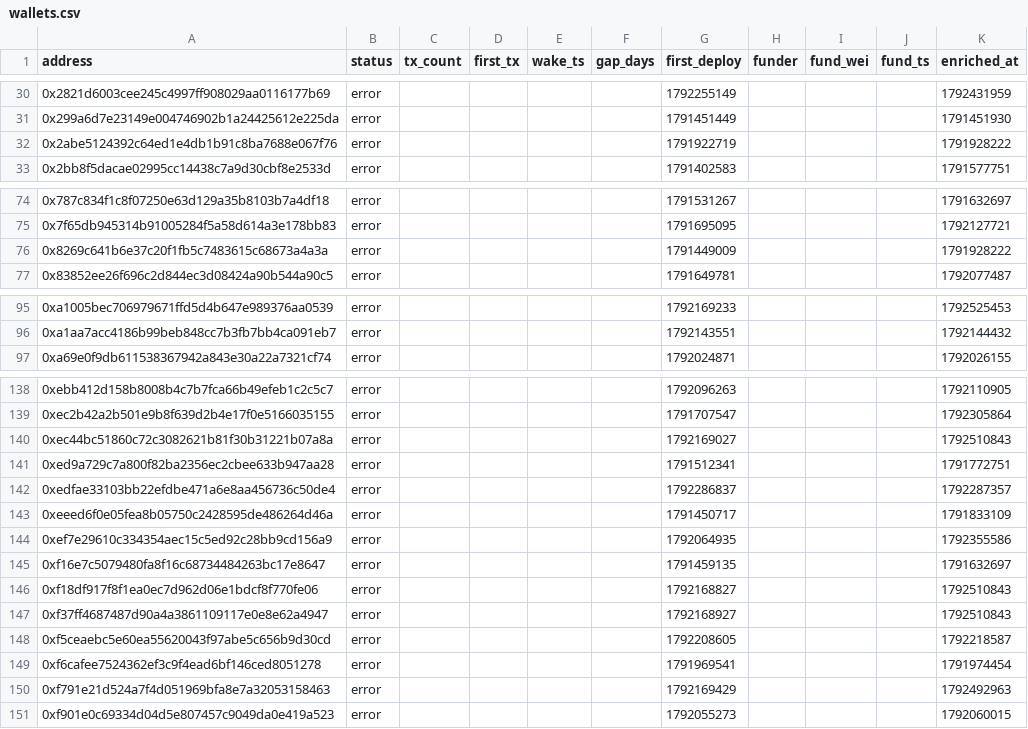
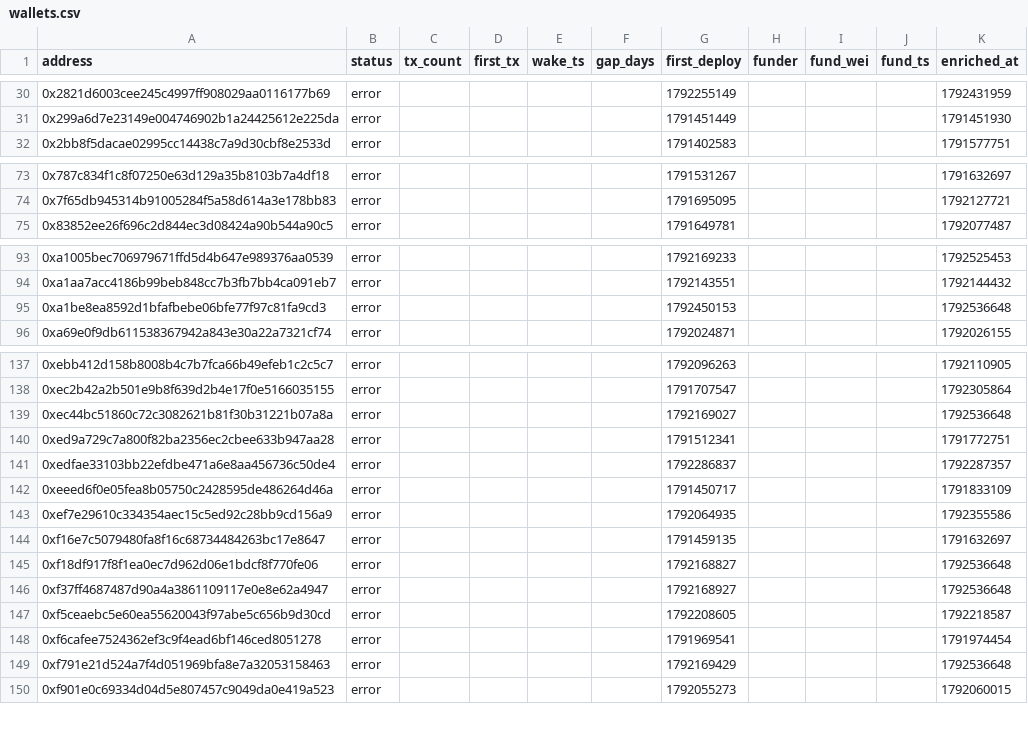
Before and after one commit to ashil13/early-hunter, a CSV file: data/wallets.csv, drawn as a sheet; only a part is shown, gaps mark what is left out.

```diff
--- a/data/wallets.csv
+++ b/data/wallets.csv
@@ -31,3 +31,2 @@ address,status,tx_count,first_tx,wake_ts,gap_days,first_deploy,funder,fund_wei,f
 0x299a6d7e23149e004746902b1a24425612e225da,error,,,,,1791451449,,,,1791451930
-0x2abe5124392c64ed1e4db1b91c8ba7688e067f76,error,,,,,1791922719,,,,1791928222
 0x2bb8f5dacae02995cc14438c7a9d30cbf8e2533d,error,,,,,1791402583,,,,1791577751
@@ -75,3 +74,2 @@ address,status,tx_count,first_tx,wake_ts,gap_days,first_deploy,funder,fund_wei,f
 0x7f65db945314b91005284f5a58d614a3e178bb83,error,,,,,1791695095,,,,1792127721
-0x8269c641b6e37c20f1fb5c7483615c68673a4a3a,error,,,,,1791449009,,,,1791928222
 0x83852ee26f696c2d844ec3d08424a90b544a90c5,error,,,,,1791649781,,,,1792077487
@@ -96,2 +94,3 @@ address,status,tx_count,first_tx,wake_ts,gap_days,first_deploy,funder,fund_wei,f
 0xa1aa7acc4186b99beb848cc7b3fb7bb4ca091eb7,error,,,,,1792143551,,,,1792144432
+0xa1be8ea8592d1bfafbebe06bfe77f97c81fa9cd3,error,,,,,1792450153,,,,1792536648
 0xa69e0f9db611538367942a843e30a22a7321cf74,error,,,,,1792024871,,,,1792026155
@@ -139,3 +138,3 @@ address,status,tx_count,first_tx,wake_ts,gap_days,first_deploy,funder,fund_wei,f
 0xec2b42a2b501e9b8f639d2b4e17f0e5166035155,error,,,,,1791707547,,,,1792305864
-0xec44bc51860c72c3082621b81f30b31221b07a8a,error,,,,,1792169027,,,,1792510843
+0xec44bc51860c72c3082621b81f30b31221b07a8a,error,,,,,1792169027,,,,1792536648
 0xed9a729c7a800f82ba2356ec2cbee633b947aa28,error,,,,,1791512341,,,,1791772751
@@ -145,7 +144,7 @@ address,status,tx_count,first_tx,wake_ts,gap_days,first_deploy,funder,fund_wei,f
 0xf16e7c5079480fa8f16c68734484263bc17e8647,error,,,,,1791459135,,,,1791632697
-0xf18df917f8f1ea0ec7d962d06e1bdcf8f770fe06,error,,,,,1792168827,,,,1792510843
-0xf37ff4687487d90a4a3861109117e0e8e62a4947,error,,,,,1792168927,,,,1792510843
+0xf18df917f8f1ea0ec7d962d06e1bdcf8f770fe06,error,,,,,1792168827,,,,1792536648
+0xf37ff4687487d90a4a3861109117e0e8e62a4947,error,,,,,1792168927,,,,1792536648
 0xf5ceaebc5e60ea55620043f97abe5c656b9d30cd,error,,,,,1792208605,,,,1792218587
 0xf6cafee7524362ef3c9f4ead6bf146ced8051278,error,,,,,1791969541,,,,1791974454
-0xf791e21d524a7f4d051969bfa8e7a32053158463,error,,,,,1792169429,,,,1792492963
+0xf791e21d524a7f4d051969bfa8e7a32053158463,error,,,,,1792169429,,,,1792536648
 0xf901e0c69334d04d5e807457c9049da0e419a523,error,,,,,1792055273,,,,1792060015
```
Also changed, not shown: data/candidates_seen.csv, 3 other files.
